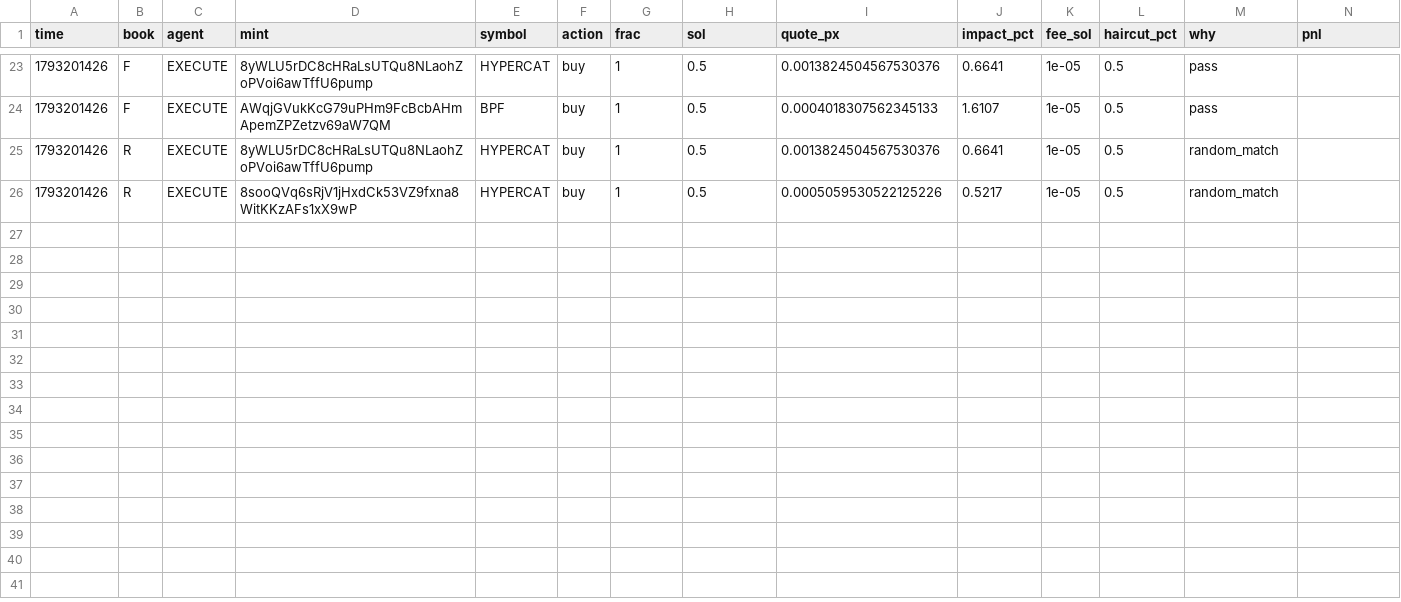
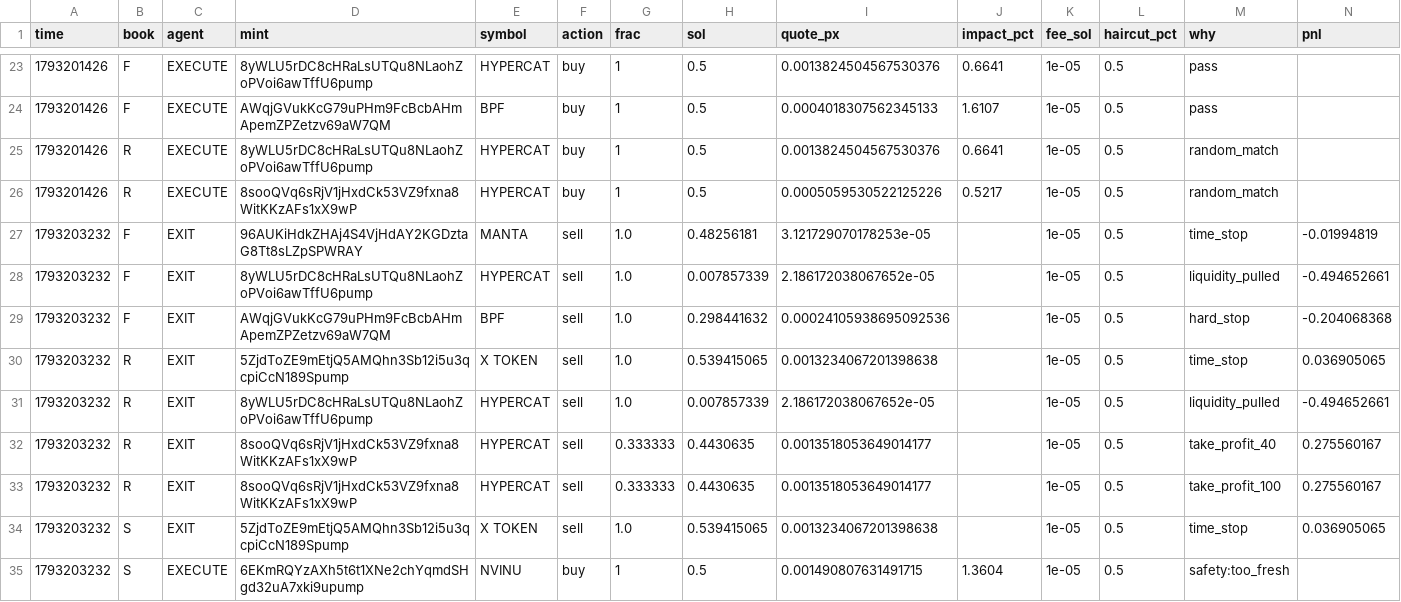
Before and after one commit to Zirqo-Dev/sightline, a CSV file: solana-desk/trades.csv, drawn as a sheet; only a part is shown, gaps mark what is left out; rows hold the shown columns only; the diff names each change by its address in the sheet, - before the commit and + after, or states it on an @@ line.

```diff
--- a/solana-desk/trades.csv
+++ b/solana-desk/trades.csv
+row 27: 1793203232 | F | EXIT | 96AUKiHdkZHAj4S4VjHdAY2KGDztaG8Tt8sLZpSPWRAY | MANTA | sell | 1.0 | 0.48256181 | 3.121729070178253e-05 |  | 1e-05 | 0.5 | time_stop | -0.01994819
+row 28: 1793203232 | F | EXIT | 8yWLU5rDC8cHRaLsUTQu8NLaohZoPVoi6awTffU6pump | HYPERCAT | sell | 1.0 | 0.007857339 | 2.186172038067652e-05 |  | 1e-05 | 0.5 | liquidity_pulled | -0.494652661
+row 29: 1793203232 | F | EXIT | AWqjGVukKcG79uPHm9FcBcbAHmApemZPZetzv69aW7QM | BPF | sell | 1.0 | 0.298441632 | 0.00024105938695092536 |  | 1e-05 | 0.5 | hard_stop | -0.204068368
+row 30: 1793203232 | R | EXIT | 5ZjdToZE9mEtjQ5AMQhn3Sb12i5u3qcpiCcN189Spump | X TOKEN | sell | 1.0 | 0.539415065 | 0.0013234067201398638 |  | 1e-05 | 0.5 | time_stop | 0.036905065
+row 31: 1793203232 | R | EXIT | 8yWLU5rDC8cHRaLsUTQu8NLaohZoPVoi6awTffU6pump | HYPERCAT | sell | 1.0 | 0.007857339 | 2.186172038067652e-05 |  | 1e-05 | 0.5 | liquidity_pulled | -0.494652661
+row 32: 1793203232 | R | EXIT | 8sooQVq6sRjV1jHxdCk53VZ9fxna8WitKKzAFs1xX9wP | HYPERCAT | sell | 0.333333 | 0.4430635 | 0.0013518053649014177 |  | 1e-05 | 0.5 | take_profit_40 | 0.275560167
+row 33: 1793203232 | R | EXIT | 8sooQVq6sRjV1jHxdCk53VZ9fxna8WitKKzAFs1xX9wP | HYPERCAT | sell | 0.333333 | 0.4430635 | 0.0013518053649014177 |  | 1e-05 | 0.5 | take_profit_100 | 0.275560167
+row 34: 1793203232 | S | EXIT | 5ZjdToZE9mEtjQ5AMQhn3Sb12i5u3qcpiCcN189Spump | X TOKEN | sell | 1.0 | 0.539415065 | 0.0013234067201398638 |  | 1e-05 | 0.5 | time_stop | 0.036905065
+row 35: 1793203232 | S | EXECUTE | 6EKmRQYzAXh5t6t1XNe2chYqmdSHgd32uA7xki9upump | NVINU | buy | 1 | 0.5 | 0.001490807631491715 | 1.3604 | 1e-05 | 0.5 | safety:too_fresh
```
Also changed, not shown: solana-desk/tasks.csv, 4 other files.
